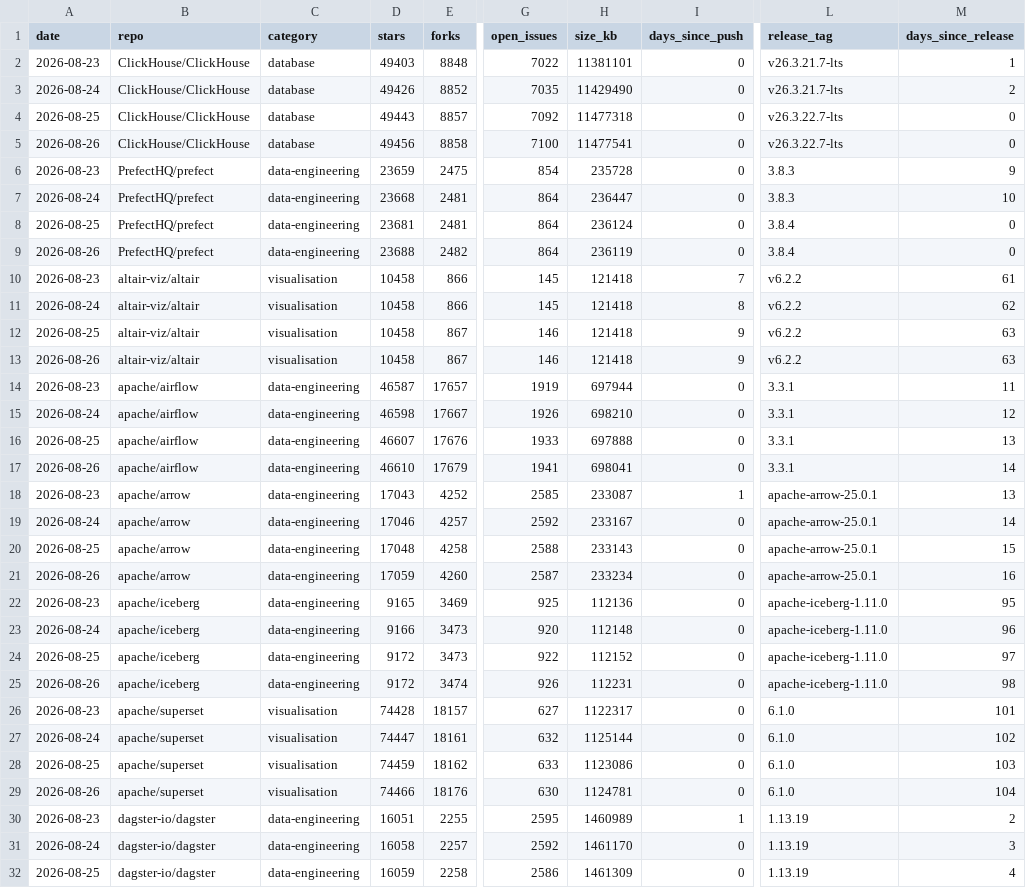
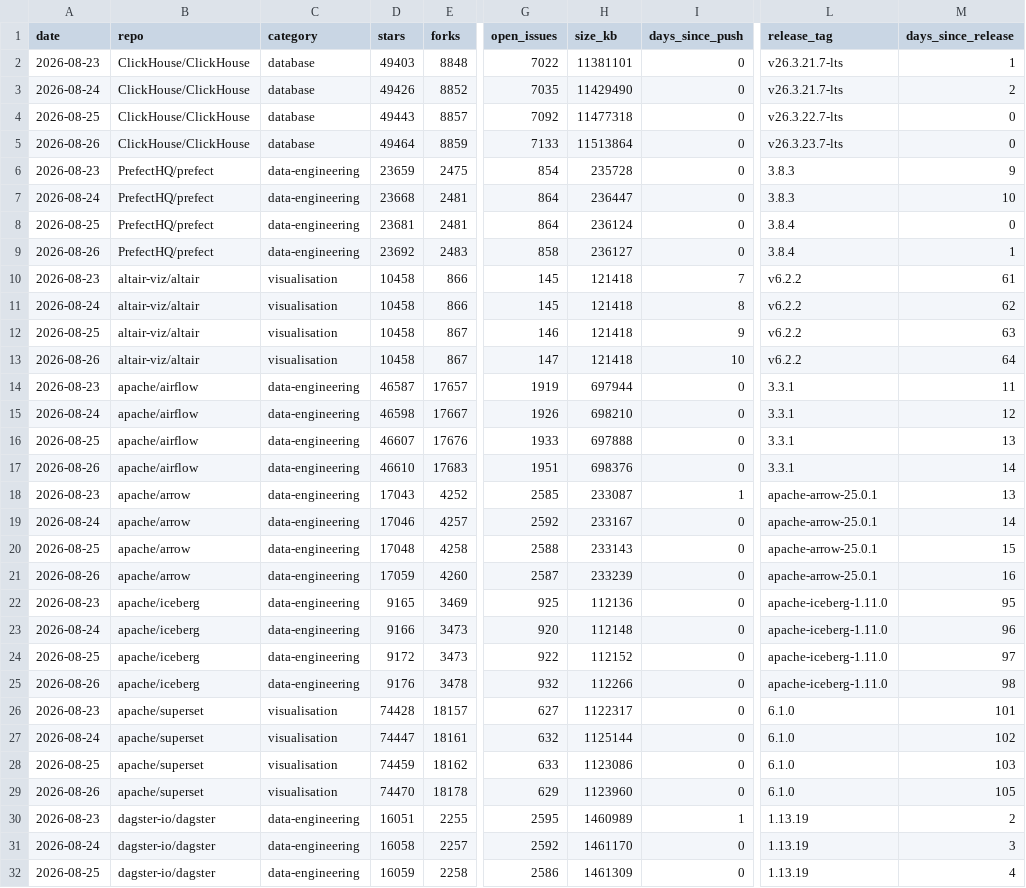
Before and after one commit to Amirzamani1l/oss-momentum, a CSV file: data/observations.csv, drawn as a sheet; only a part is shown, gaps mark what is left out; the diff covers the shown part only; the diff names each change by its address in the sheet, - before the commit and + after, or states it on an @@ line.

Commit message:
data: 2026-08-26 snapshot (42 projects, +363 stars, duckdb leading) (#16)

```diff
--- a/data/observations.csv
+++ b/data/observations.csv
-D5 (stars): 49456
+D5 (stars): 49464
-E5 (forks): 8858
+E5 (forks): 8859
-G5 (open_issues): 7100
+G5 (open_issues): 7133
-H5 (size_kb): 11477541
+H5 (size_kb): 11513864
-L5 (release_tag): v26.3.22.7-lts
+L5 (release_tag): v26.3.23.7-lts
-D9 (stars): 23688
+D9 (stars): 23692
-E9 (forks): 2482
+E9 (forks): 2483
-G9 (open_issues): 864
+G9 (open_issues): 858
-H9 (size_kb): 236119
+H9 (size_kb): 236127
-M9 (days_since_release): 0
+M9 (days_since_release): 1
-G13 (open_issues): 146
+G13 (open_issues): 147
-I13 (days_since_push): 9
+I13 (days_since_push): 10
-M13 (days_since_release): 63
+M13 (days_since_release): 64
-E17 (forks): 17679
+E17 (forks): 17683
-G17 (open_issues): 1941
+G17 (open_issues): 1951
-H17 (size_kb): 698041
+H17 (size_kb): 698376
-H21 (size_kb): 233234
+H21 (size_kb): 233239
-D25 (stars): 9172
+D25 (stars): 9176
-E25 (forks): 3474
+E25 (forks): 3478
-G25 (open_issues): 926
+G25 (open_issues): 932
-H25 (size_kb): 112231
+H25 (size_kb): 112266
-D29 (stars): 74466
+D29 (stars): 74470
-E29 (forks): 18176
+E29 (forks): 18178
-G29 (open_issues): 630
+G29 (open_issues): 629
-H29 (size_kb): 1124781
+H29 (size_kb): 1123960
-M29 (days_since_release): 104
+M29 (days_since_release): 105
```
Also changed, not shown: 144 edited cells elsewhere in this file, 39 other files.
